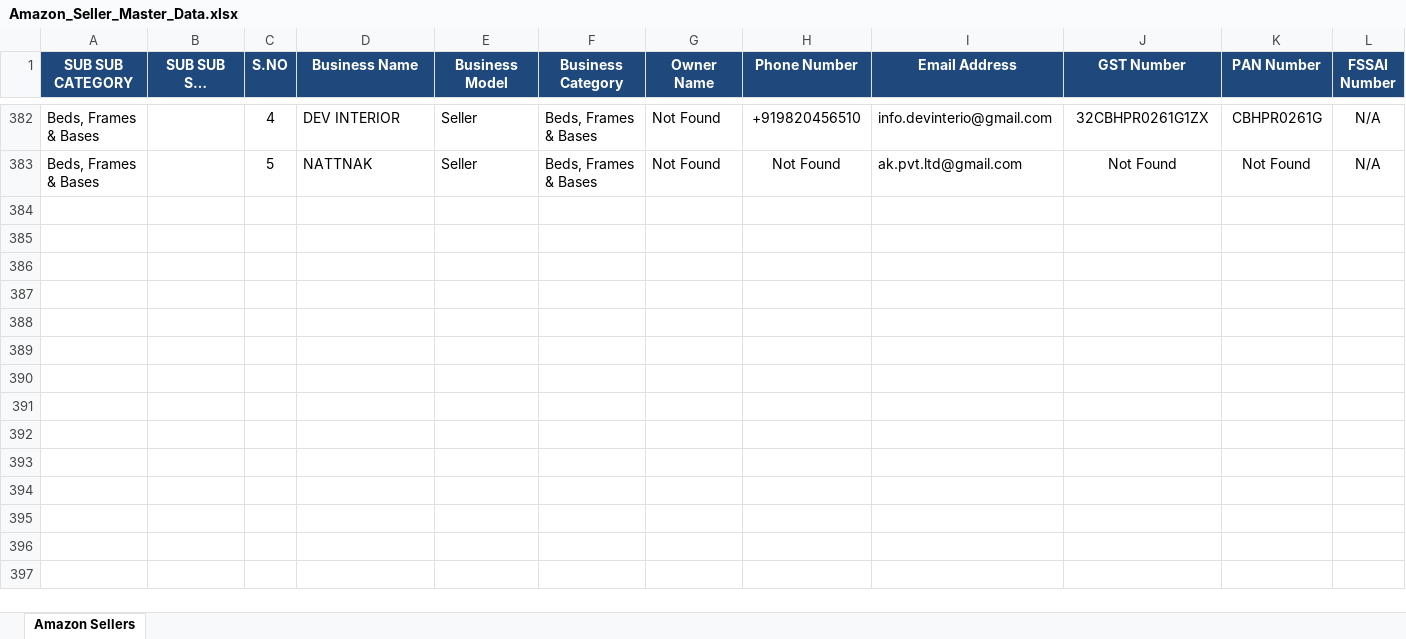
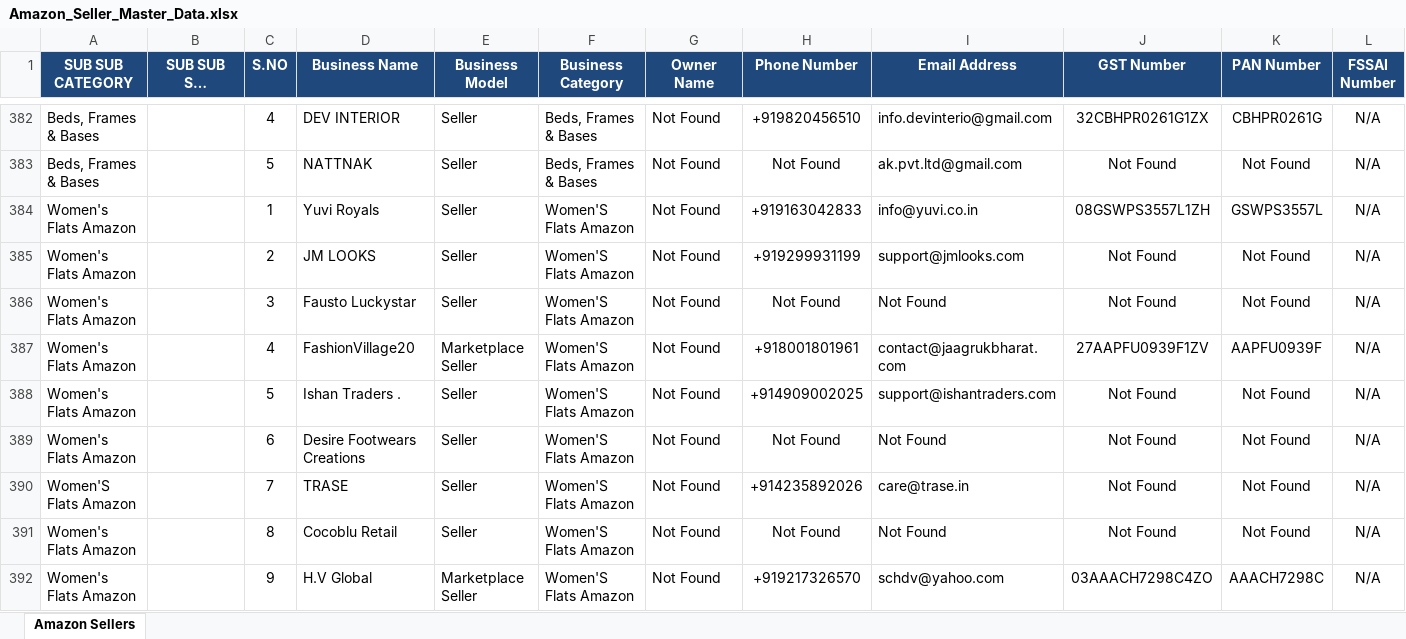
Before and after one commit to Harishkrishnakumarr/Amazon-Scrapper, an Excel workbook: output/Amazon_Seller_Master_Data.xlsx, sheet Amazon Sellers, drawn as a sheet; only a part is shown, gaps mark what is left out; long unchanged cells end in …; values as stored, in another font and other column widths than the file's, no borders; rows hold the shown columns only; the diff names each change by its address in the sheet, - before the commit and + after, or states it on an @@ line.

```diff
--- a/output/Amazon_Seller_Master_Data.xlsx (sheet Amazon Sellers)
+++ b/output/Amazon_Seller_Master_Data.xlsx (sheet Amazon Sellers)
+row 384: Women's Flats Amazon |  | 1 | Yuvi Royals | Seller | Women'S Flats Amazon | Not Found | +919163042833 | info@yuvi.co.in | 08GSWPS3557L1ZH | GSWPS3557L | N/A
+row 385: Women's Flats Amazon |  | 2 | JM LOOKS | Seller | Women'S Flats Amazon | Not Found | +919299931199 | support@jmlooks.com | Not Found | Not Found | N/A
+row 386: Women's Flats Amazon |  | 3 | Fausto Luckystar | Seller | Women'S Flats Amazon | Not Found | Not Found | Not Found | Not Found | Not Found | N/A
+row 387: Women's Flats Amazon |  | 4 | FashionVillage20 | Marketplace Seller | Women'S Flats Amazon | Not Found | +918001801961 | contact@jaagrukbharat.com | 27AAPFU0939F1ZV | AAPFU0939F | N/A
+row 388: Women's Flats Amazon |  | 5 | Ishan Traders . | Seller | Women'S Flats Amazon | Not Found | +914909002025 | support@ishantraders.com | Not Found | Not Found | N/A
+row 389: Women's Flats Amazon |  | 6 | Desire Footwears Creations | Seller | Women'S Flats Amazon | Not Found | Not Found | Not Found | Not Found | Not Found | N/A
+row 390: Women'S Flats Amazon |  | 7 | TRASE | Seller | Women'S Flats Amazon | Not Found | +914235892026 | care@trase.in | Not Found | Not Found | N/A
+row 391: Women's Flats Amazon |  | 8 | Cocoblu Retail | Seller | Women'S Flats Amazon | Not Found | Not Found | Not Found | Not Found | Not Found | N/A
+row 392: Women's Flats Amazon |  | 9 | H.V Global | Marketplace Seller | Women'S Flats Amazon | Not Found | +919217326570 | schdv@yahoo.com | 03AAACH7298C4ZO | AAACH7298C | N/A
```
Also changed, not shown: 18 other files.
